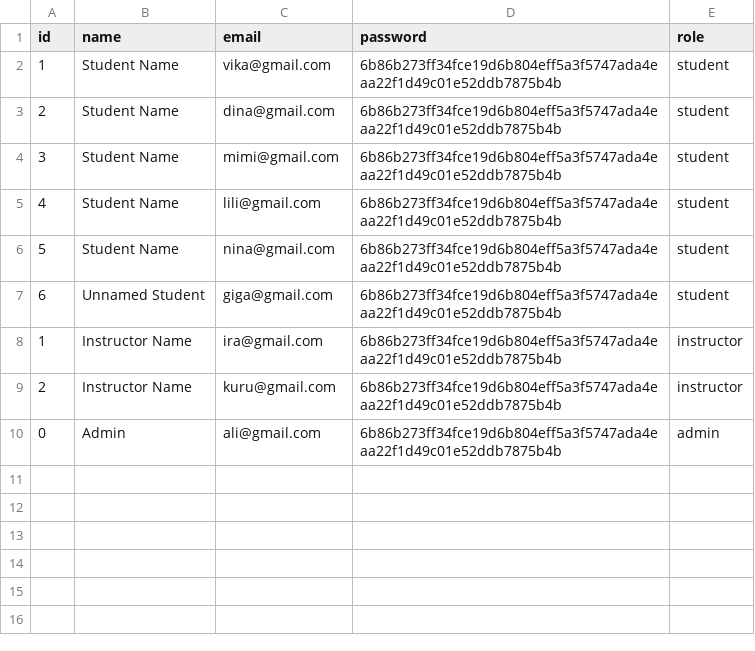
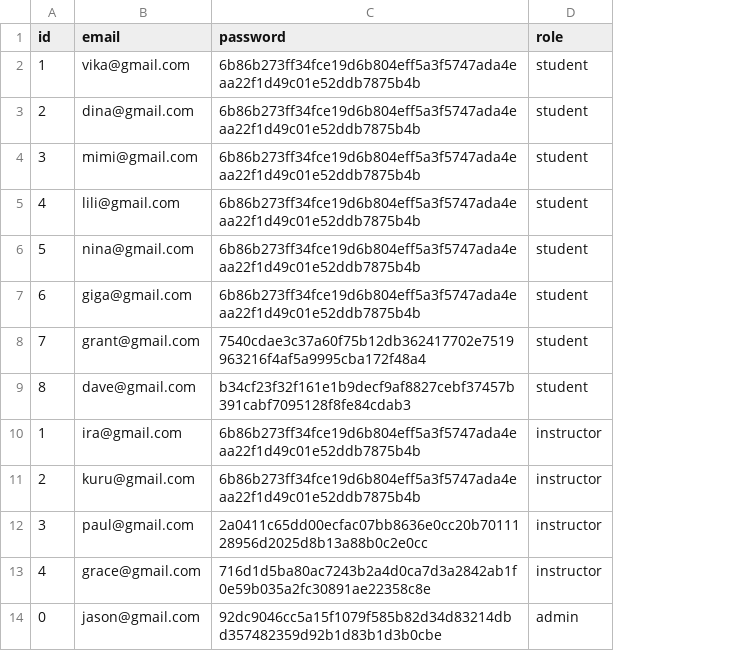
Before and after one commit to Ghostlygleam/Student-Management-System, a CSV file: users.csv, drawn as a sheet; removed rows and columns are numbered as before the commit, all else as after; the diff names each change by its address in the sheet, - before the commit and + after, or states it on an @@ line.

Commit message:
fix name to email

```diff
--- a/users.csv
+++ b/users.csv
-column B (name), rows 2-10: Student Name | Student Name | Student Name | Student Name | Student Name | Unnamed Student | Instructor Name | Instructor Name | Admin
+row 8: 7 | grant@gmail.com | 7540cdae3c37a60f75b12db362417702e7519963216f4af5a9995cba172f48a4 | student
+row 9: 8 | dave@gmail.com | b34cf23f32f161e1b9decf9af8827cebf37457b391cabf7095128f8fe84cdab3 | student
+row 12: 3 | paul@gmail.com | 2a0411c65dd00ecfac07bb8636e0cc20b7011128956d2025d8b13a88b0c2e0cc | instructor
+row 13: 4 | grace@gmail.com | 716d1d5ba80ac7243b2a4d0ca7d3a2842ab1f0e59b035a2fc30891ae22358c8e | instructor
-B14 (email): ali@gmail.com
+B14 (email): jason@gmail.com
-C14 (password): 6b86b273ff34fce19d6b804eff5a3f5747ada4eaa22f1d49c01e52ddb7875b4b
+C14 (password): 92dc9046cc5a15f1079f585b82d34d83214dbd357482359d92b1d83b1d3b0cbe
```
Also changed, not shown: 6 other files.
